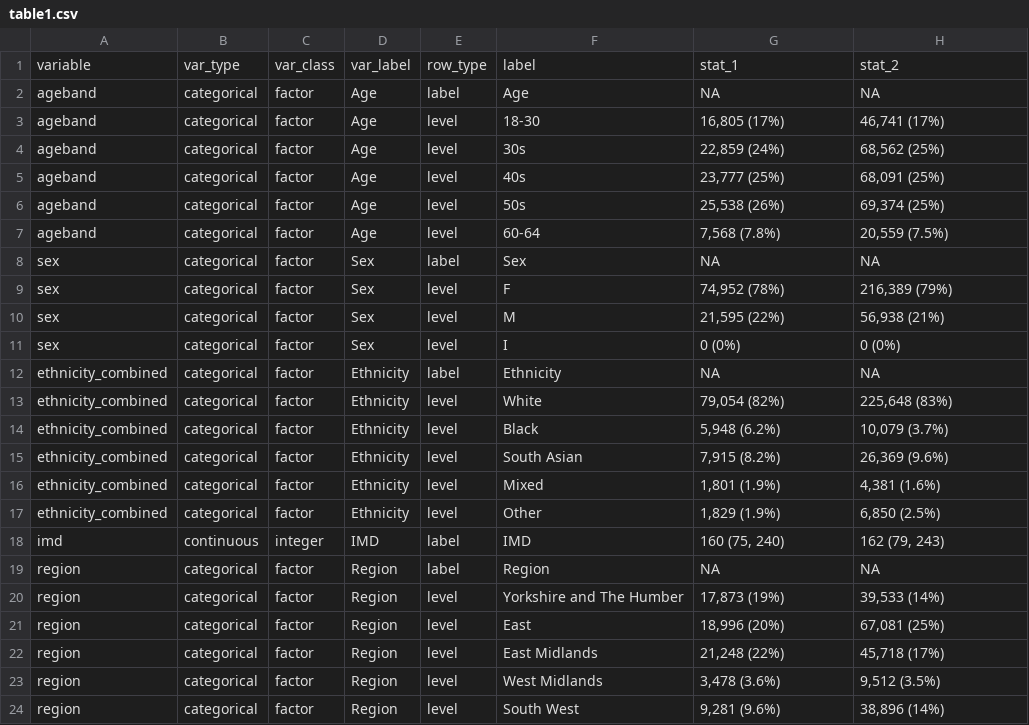
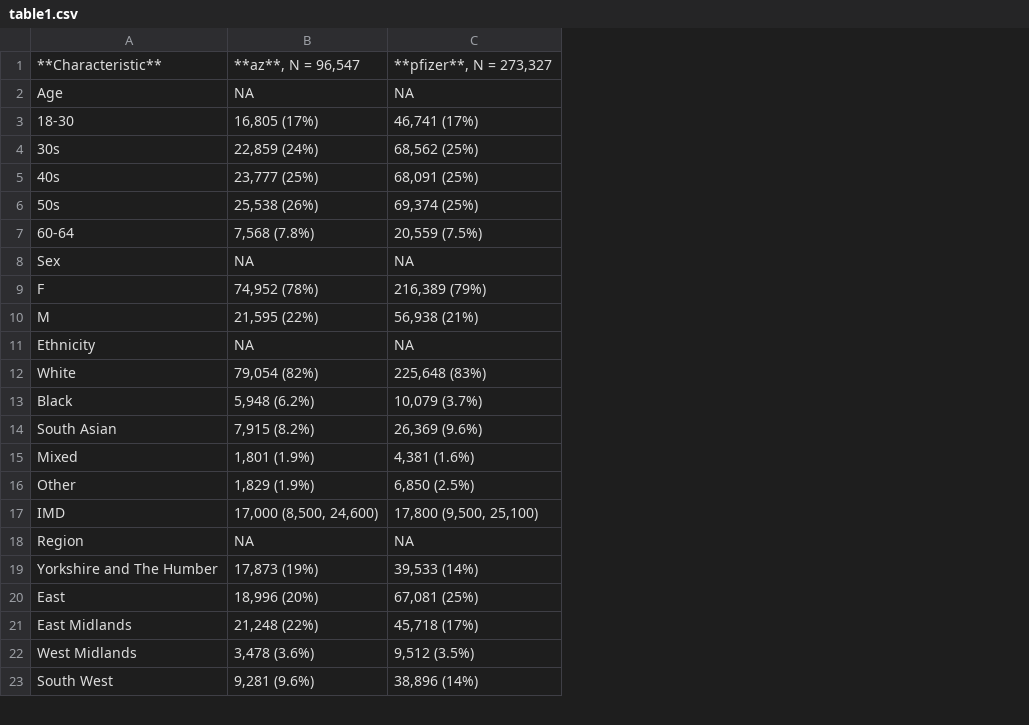
Before and after one commit to opensafely/comparative-ve-research, a CSV file: released_outputs/output/descriptive/tables/table1.csv, drawn as a sheet; only a part is shown; removed rows and columns are numbered as before the commit, all else as after; the diff names each change by its address in the sheet, - before the commit and + after, or states it on an @@ line.

Commit message:
release2506
Opensafely-released-from: OpenSLevel4:D:\Level4FIles\workspaces\comparative-ve-research_main

```diff
--- a/released_outputs/output/descriptive/tables/table1.csv
+++ b/released_outputs/output/descriptive/tables/table1.csv
-column A, rows 2-10: ageband | ageband | ageband | ageband | ageband | ageband | sex | sex | sex; rows 12-24: ethnicity_combined | ethnicity_combined | ethnicity_combined | ethnicity_combined | ethnicity_combined | ethnicity_combined | imd | region | region | region | region | region | region
-column B, rows 2-10: all categorical; rows 12-24: categorical | categorical | categorical | categorical | categorical | categorical | continuous | categorical | categorical | categorical | categorical | categorical | categorical
-column C, rows 2-10: all factor; rows 12-24: factor | factor | factor | factor | factor | factor | integer | factor | factor | factor | factor | factor | factor
-column D, rows 2-10: Age | Age | Age | Age | Age | Age | Sex | Sex | Sex; rows 12-24: Ethnicity | Ethnicity | Ethnicity | Ethnicity | Ethnicity | Ethnicity | IMD | Region | Region | Region | Region | Region | Region
-column E, rows 2-10: label | level | level | level | level | level | label | level | level; rows 12-24: label | level | level | level | level | level | label | label | level | level | level | level | level
-row 1: variable | var_type | var_class | var_label | row_type | label | stat_1 | stat_2
+row 1: **Characteristic** | **az**, N = 96,547 | **pfizer**, N = 273,327
-row 11: sex | categorical | factor | Sex | level | I | 0 (0%) | 0 (0%)
-B17: 160 (75, 240)
+B17: 17,000 (8,500, 24,600)
-C17: 162 (79, 243)
+C17: 17,800 (9,500, 25,100)
```
Also changed, not shown: released_outputs/output/covidcc/estimates_cox.csv, released_outputs/output/coviddeath/estimates_cox.csv, 57 other files.
